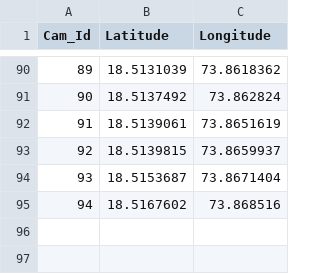
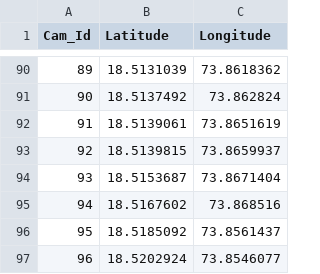
Before and after one commit to AkshataKamerkar/SafetyNxt_Beta, a CSV file: Database/CcTV.csv, drawn as a sheet; only a part is shown, gaps mark what is left out; the diff names each change by its address in the sheet, - before the commit and + after, or states it on an @@ line.

```diff
--- a/Database/CcTV.csv
+++ b/Database/CcTV.csv
+row 96: 95 | 18.5185092 | 73.8561437
+row 97: 96 | 18.5202924 | 73.8546077
```
Also changed, not shown: 1 other file.
